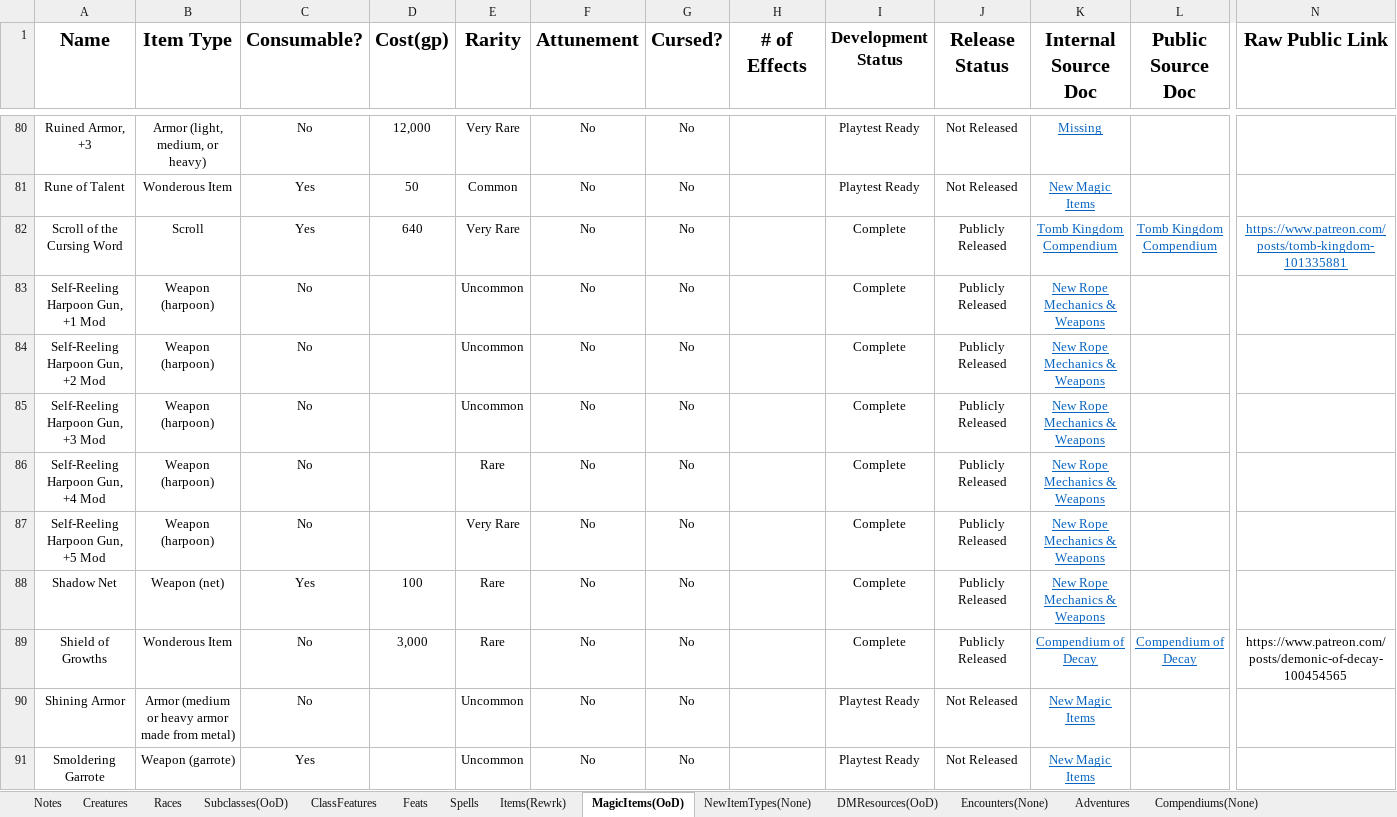
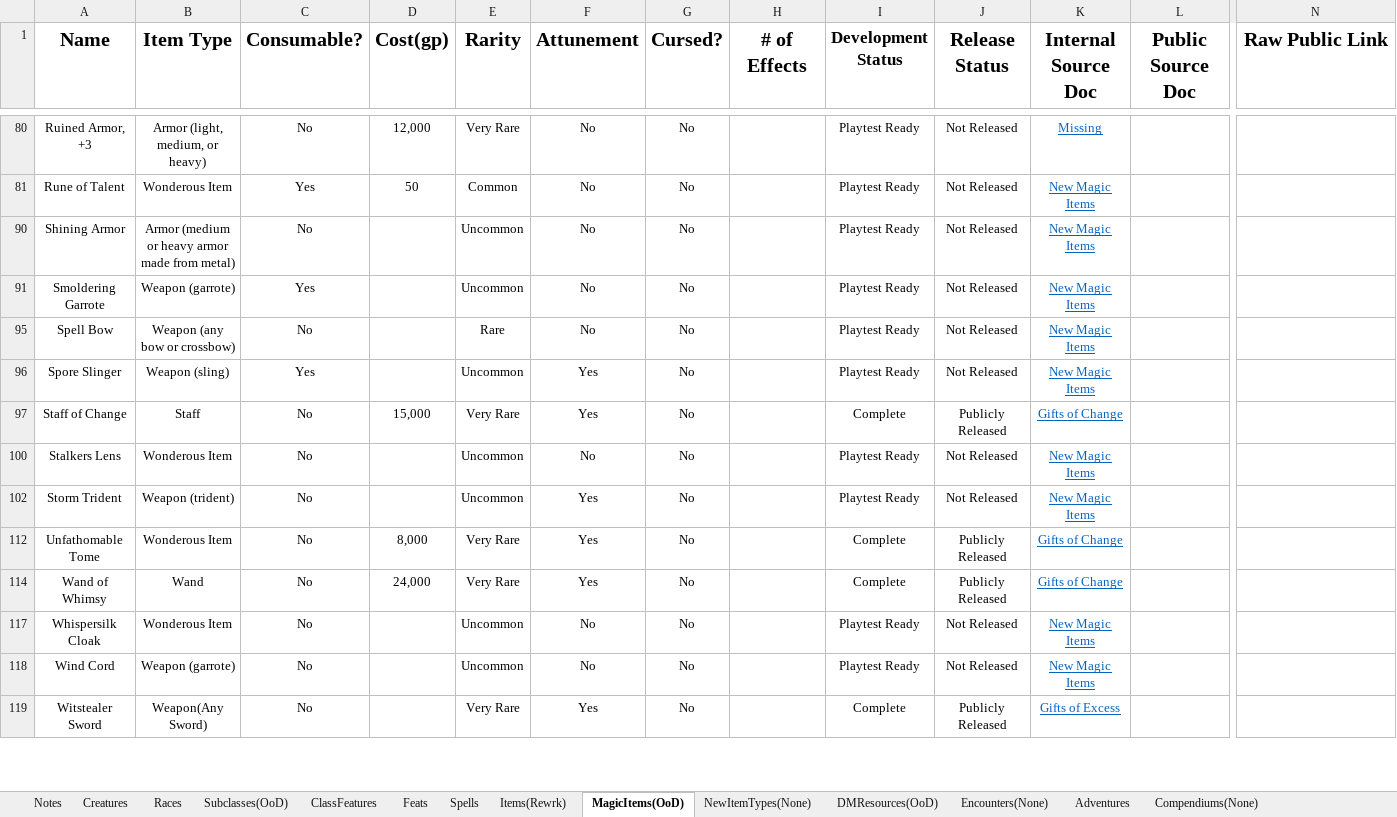
Before and after one commit to HankSnouwaert/DnD-Homebrew, an Excel workbook: ContentList.xlsm, sheet MagicItems(OoD), drawn as a sheet; only a part is shown, gaps mark what is left out; the shorter side is filled out with more unchanged rows; values as stored, in another font and other column widths than the file's, no borders; conditional formats not drawn; 1 other sheet too large or unreadable and not compared; removed rows and columns are numbered as before the commit, all else as after; rows hold the shown columns only; the diff covers the shown part only; the diff names each change by its address in the sheet, - before the commit and + after, or states it on an @@ line.

```diff
--- a/ContentList.xlsm (sheet MagicItems(OoD))
+++ b/ContentList.xlsm (sheet MagicItems(OoD))
@@ row 82 hidden: Scroll of the Cursing Word | Scroll | Yes | 640 | Very Rare | No | No |  | Complete | Publicly Released | Tomb Kingdom Compendium | Tomb Kingdom Compendium | https://www.patreon.com/posts/tomb-kingdom-101335881 @@
-row 83: Self-Reeling Harpoon Gun, +1 Mod | Weapon (harpoon) | No |  | Uncommon | No | No |  | Complete | Publicly Released | New Rope Mechanics & Weapons
-row 84: Self-Reeling Harpoon Gun, +2 Mod | Weapon (harpoon) | No |  | Uncommon | No | No |  | Complete | Publicly Released | New Rope Mechanics & Weapons
-row 85: Self-Reeling Harpoon Gun, +3 Mod | Weapon (harpoon) | No |  | Uncommon | No | No |  | Complete | Publicly Released | New Rope Mechanics & Weapons
-row 86: Self-Reeling Harpoon Gun, +4 Mod | Weapon (harpoon) | No |  | Rare | No | No |  | Complete | Publicly Released | New Rope Mechanics & Weapons
-row 87: Self-Reeling Harpoon Gun, +5 Mod | Weapon (harpoon) | No |  | Very Rare | No | No |  | Complete | Publicly Released | New Rope Mechanics & Weapons
-row 88: Shadow Net | Weapon (net) | Yes | 100 | Rare | No | No |  | Complete | Publicly Released | New Rope Mechanics & Weapons
@@ row 89 hidden: Shield of Growths | Wonderous Item | No | 3,000 | Rare | No | No |  | Complete | Publicly Released | Compendium of Decay | Compendium of Decay | https://www.patreon.com/posts/demonic-of-decay-100454565 @@
```
Also changed, not shown: 5 added rows, 22 removed rows, 38 hidden or unhidden rows and 43 edited cells elsewhere in this sheet, sheet Creatures, sheet Subclasses(OoD), sheet Spells, sheet Encounters(None), sheet Items(Rewrk), sheet DMResources(OoD), 2 more sheets, hidden cells.
